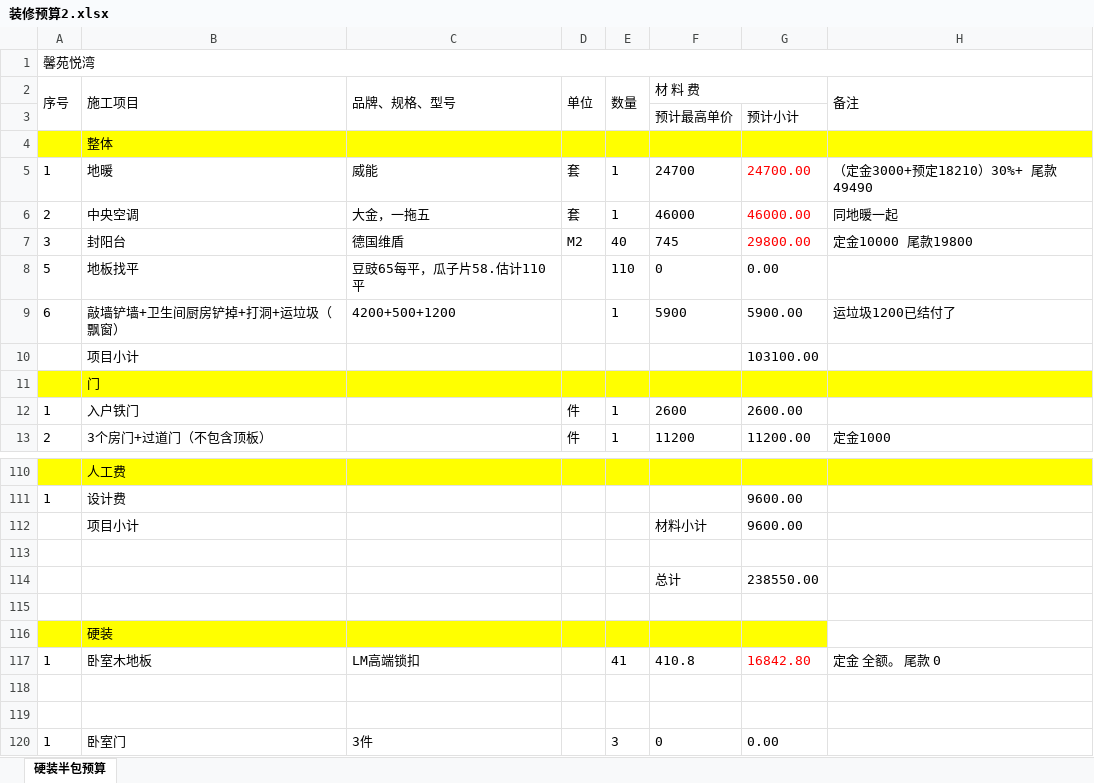
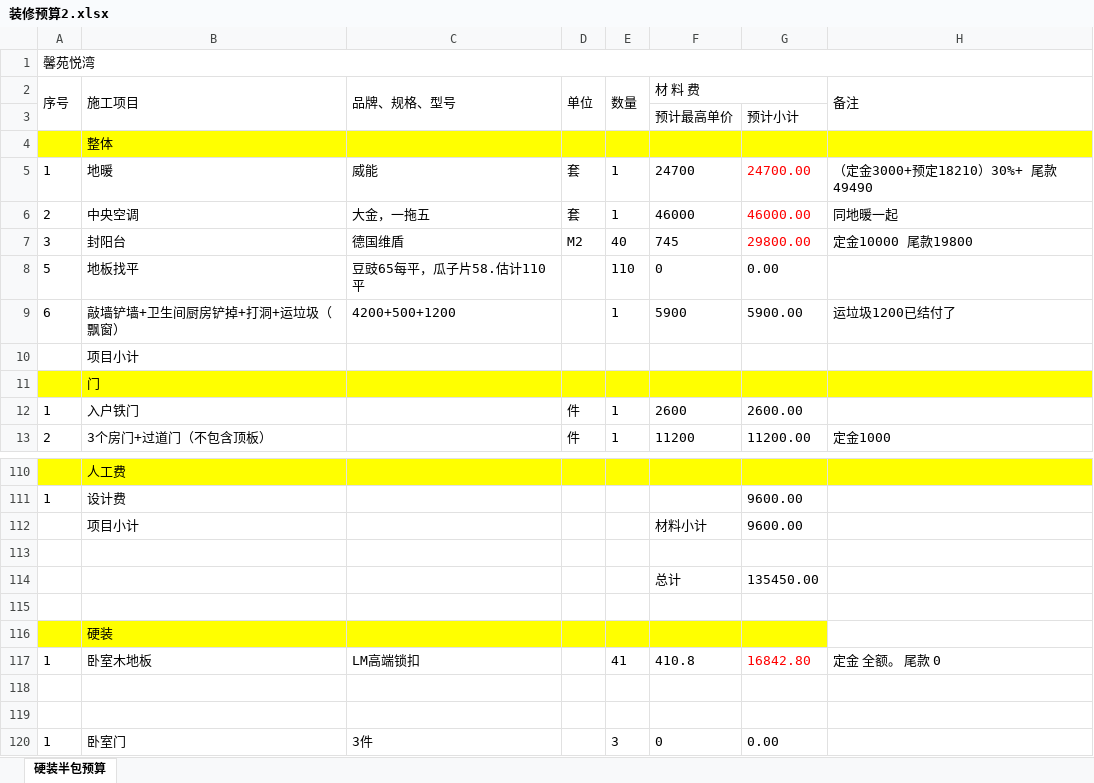
Before and after one commit to shilei-wang/waterdrop, an Excel workbook: common/iris 主要模块/装修预算2.xlsx, sheet 硬装半包预算, drawn as a sheet; only a part is shown, gaps mark what is left out; values as stored, in another font and other column widths than the file's, no borders; the diff names each change by its address in the sheet, - before the commit and + after, or states it on an @@ line.

```diff
--- a/common/iris 主要模块/装修预算2.xlsx (sheet 硬装半包预算)
+++ b/common/iris 主要模块/装修预算2.xlsx (sheet 硬装半包预算)
-G10: 103100.00
+G10: (empty)
-G114: 238550.00
+G114: 135450.00
```
